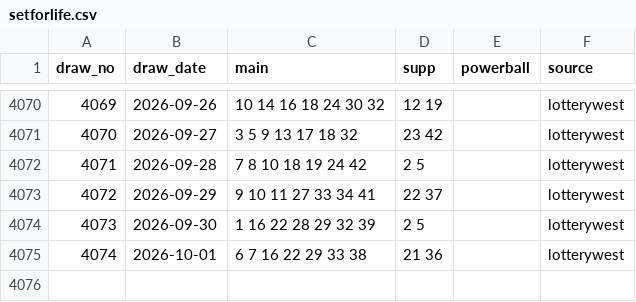
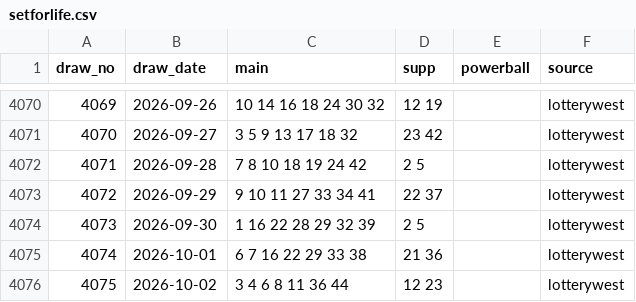
Before and after one commit to nathan13vaughan/lotto-lab, a CSV file: data/draws/setforlife.csv, drawn as a sheet; only a part is shown, gaps mark what is left out; the diff names each change by its address in the sheet, - before the commit and + after, or states it on an @@ line.

```diff
--- a/data/draws/setforlife.csv
+++ b/data/draws/setforlife.csv
+row 4076: 4075 | 2026-10-02 | 3 4 6 8 11 36 44 | 12 23 |  | lotterywest
```
Also changed, not shown: 2 other files.
